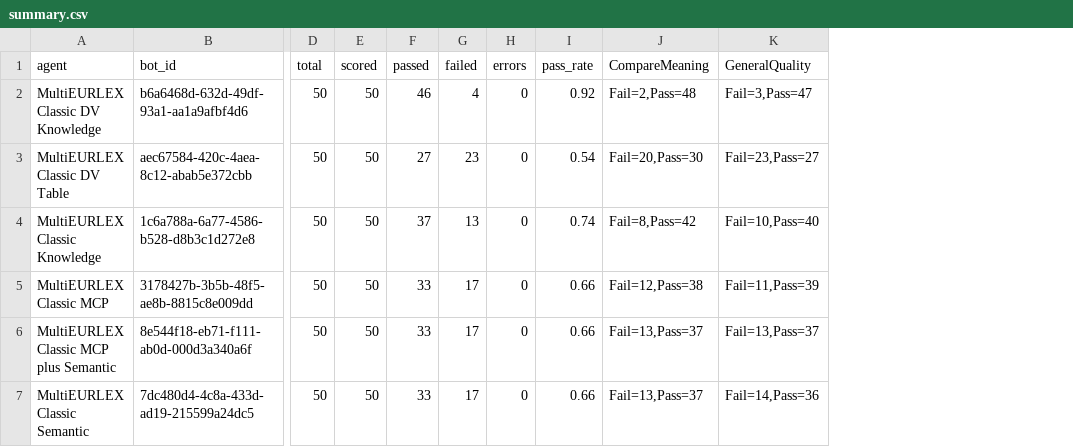
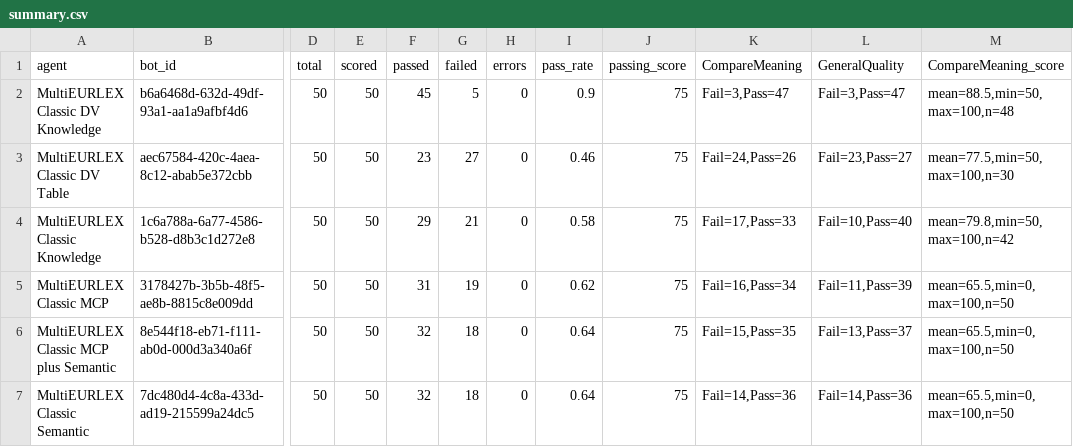
Before and after one commit to markus-tobler/ai-pp-ragtests, a CSV file: data/eval/results/gpt-4-1/summary.csv, drawn as a sheet; only a part is shown, gaps mark what is left out; addresses are those after the commit; the diff names each change by its address in the sheet, - before the commit and + after, or states it on an @@ line.

```diff
--- a/data/eval/results/gpt-4-1/summary.csv
+++ b/data/eval/results/gpt-4-1/summary.csv
+column J (passing_score), rows 2-7: all 75
+column M (CompareMeaning_score), rows 2-7: mean=88.5,min=50,max=100,n=48 | mean=77.5,min=50,max=100,n=30 | mean=79.8,min=50,max=100,n=42 | mean=65.5,min=0,max=100,n=50 | mean=65.5,min=0,max=100,n=50 | mean=65.5,min=0,max=100,n=50
-F2 (passed): 46
+F2 (passed): 45
-G2 (failed): 4
+G2 (failed): 5
-I2 (pass_rate): 0.92
+I2 (pass_rate): 0.9
-K2 (CompareMeaning): Fail=2,Pass=48
+K2 (CompareMeaning): Fail=3,Pass=47
-F3 (passed): 27
+F3 (passed): 23
-G3 (failed): 23
+G3 (failed): 27
-I3 (pass_rate): 0.54
+I3 (pass_rate): 0.46
-K3 (CompareMeaning): Fail=20,Pass=30
+K3 (CompareMeaning): Fail=24,Pass=26
-F4 (passed): 37
+F4 (passed): 29
-G4 (failed): 13
+G4 (failed): 21
-I4 (pass_rate): 0.74
+I4 (pass_rate): 0.58
-K4 (CompareMeaning): Fail=8,Pass=42
+K4 (CompareMeaning): Fail=17,Pass=33
-F5 (passed): 33
+F5 (passed): 31
-G5 (failed): 17
+G5 (failed): 19
-I5 (pass_rate): 0.66
+I5 (pass_rate): 0.62
-K5 (CompareMeaning): Fail=12,Pass=38
+K5 (CompareMeaning): Fail=16,Pass=34
-F6:F7 (passed): 33
+F6:F7 (passed): 32
-G6:G7 (failed): 17
+G6:G7 (failed): 18
-I6:I7 (pass_rate): 0.66
+I6:I7 (pass_rate): 0.64
-K6 (CompareMeaning): Fail=13,Pass=37
+K6 (CompareMeaning): Fail=15,Pass=35
-K7 (CompareMeaning): Fail=13,Pass=37
+K7 (CompareMeaning): Fail=14,Pass=36
```
Also changed, not shown: data/eval/results/comparison.csv, data/eval/results/gpt-5-chat/summary.csv, 42 other files.
